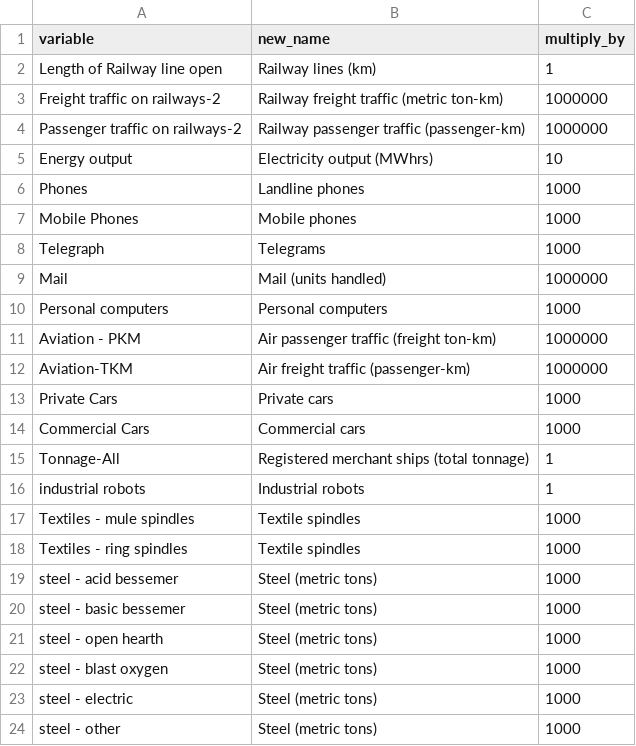
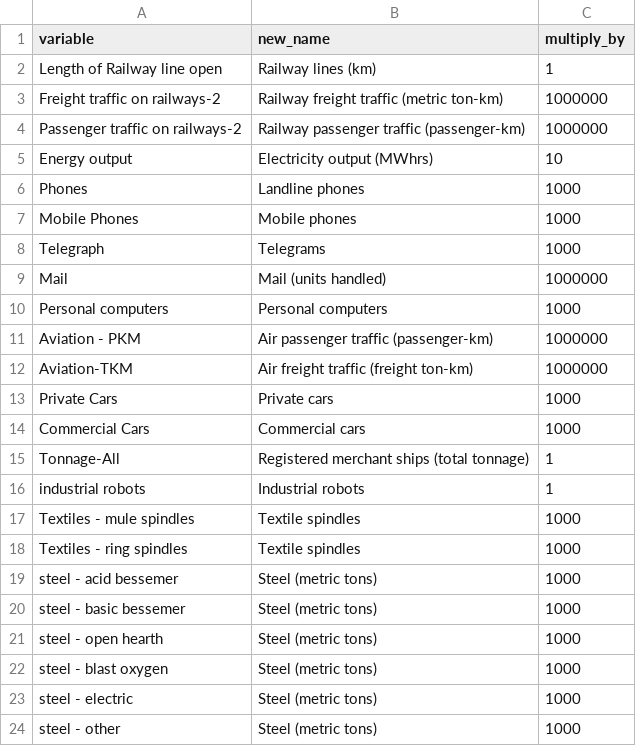
Before and after one commit to owid/etl, a CSV file: etl/steps/data/garden/technology/2023-03-16/hcctad_variables.csv, drawn as a sheet.

Commit message:
fix(hcctad): aviation variable units

```diff
--- a/etl/steps/data/garden/technology/2023-03-16/hcctad_variables.csv
+++ b/etl/steps/data/garden/technology/2023-03-16/hcctad_variables.csv
@@ -10,4 +10,4 @@ Mail,Mail (units handled),1000000
 Personal computers,Personal computers,1000
-Aviation - PKM,Air passenger traffic (freight ton-km),1000000
-Aviation-TKM,Air freight traffic (passenger-km),1000000
+Aviation - PKM,Air passenger traffic (passenger-km),1000000
+Aviation-TKM,Air freight traffic (freight ton-km),1000000
 Private Cars,Private cars,1000
```
